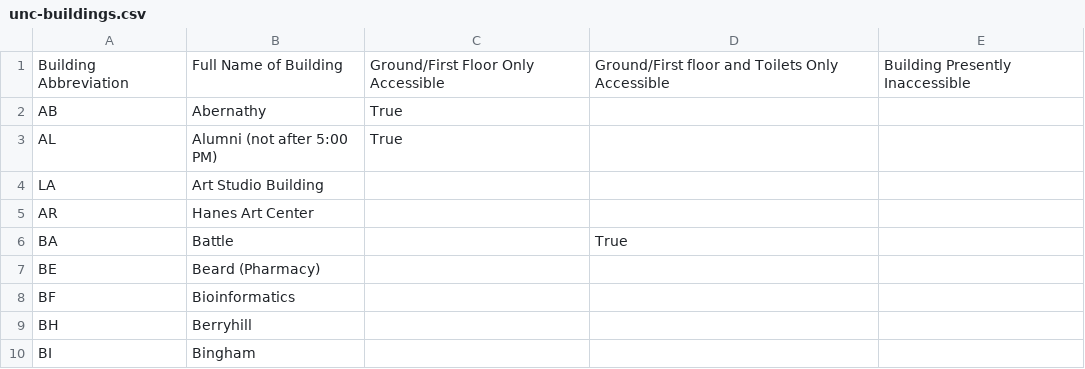
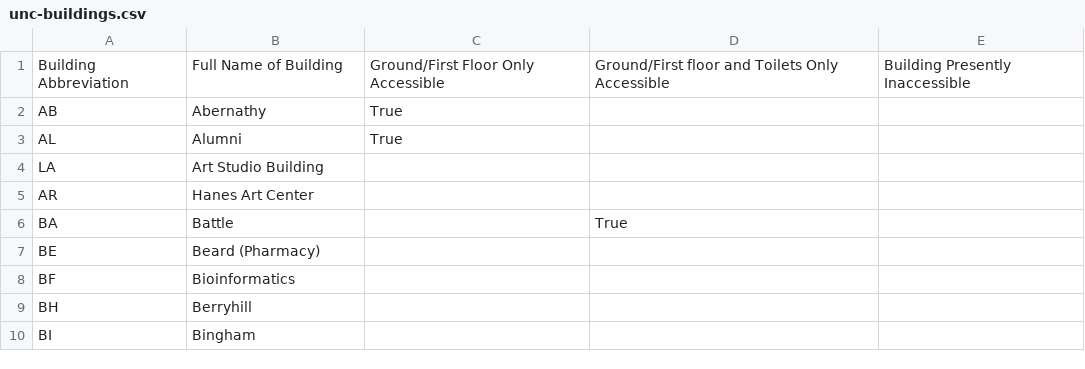
Before and after one commit to polaris-maps/polaris, a CSV file: sandbox/public-data/unc-buildings.csv, drawn as a sheet; only a part is shown.

```diff
--- a/sandbox/public-data/unc-buildings.csv
+++ b/sandbox/public-data/unc-buildings.csv
@@ -2,3 +2,3 @@ Building Abbreviation,Full Name of Building,Ground/First Floor Only Accessible,G
 AB,Abernathy,True,,
-AL,Alumni (not after 5:00 PM),True,,
+AL,Alumni,True,,
 LA,Art Studio Building,,,
```
Also changed, not shown: 8 other files.
